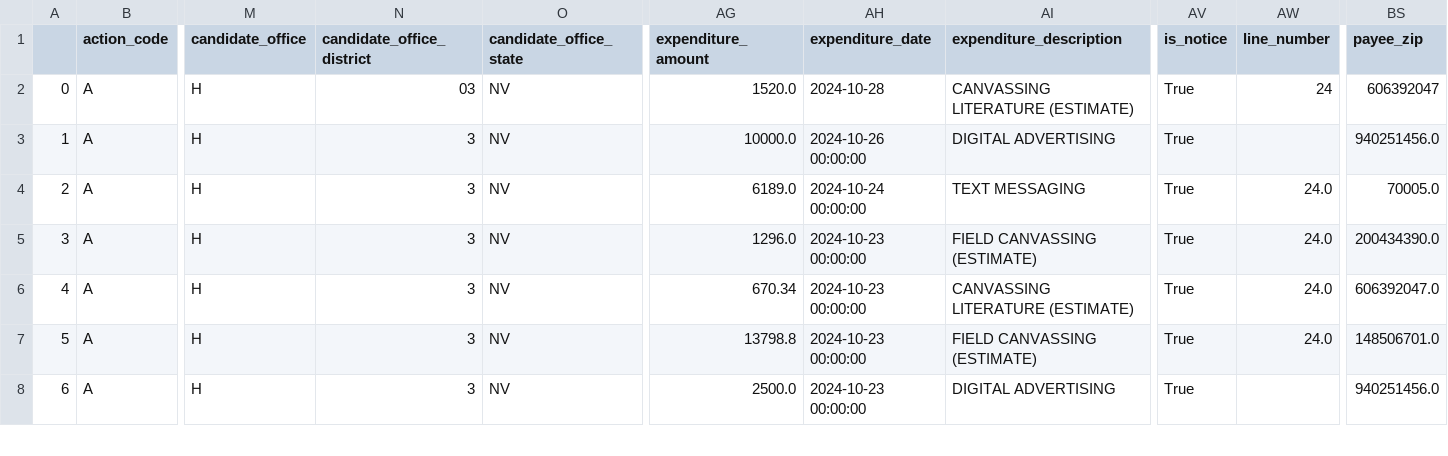
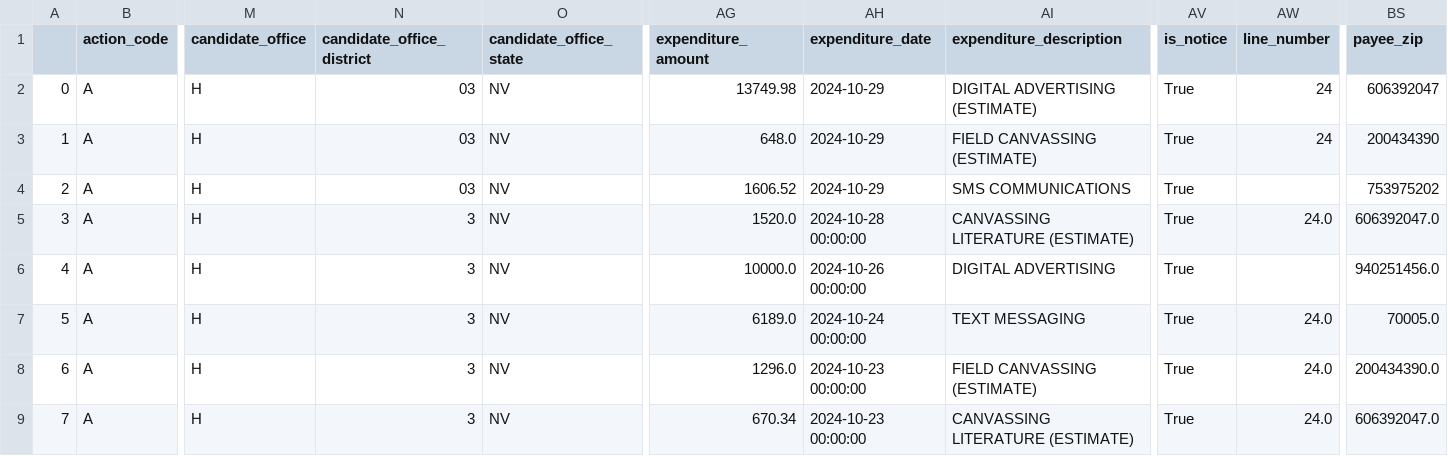
Before and after one commit to m-nolan/sunlight_fec, a CSV file: data/ind-exp_H6NV04020_LEE-SUSIE.csv, drawn as a sheet; only a part is shown, gaps mark what is left out; the shorter side is filled out with more unchanged rows; addresses are those after the commit; rows hold the shown columns only; the diff names each change by its address in the sheet, - before the commit and + after, or states it on an @@ line.

Commit message:
Automated commit from GitHub Actions

```diff
--- a/data/ind-exp_H6NV04020_LEE-SUSIE.csv
+++ b/data/ind-exp_H6NV04020_LEE-SUSIE.csv
+row 2: 0 | A | H | 03 | NV | 13749.98 | 2024-10-29 | DIGITAL ADVERTISING (ESTIMATE) | True | 24 | 606392047
+row 3: 1 | A | H | 03 | NV | 648.0 | 2024-10-29 | FIELD CANVASSING (ESTIMATE) | True | 24 | 200434390
+row 4: 2 | A | H | 03 | NV | 1606.52 | 2024-10-29 | SMS COMMUNICATIONS | True |  | 753975202
@@ column A renumbered from row 5 down @@
-N5 (candidate_office_district): 03
+N5 (candidate_office_district): 3
-AH5 (expenditure_date): 2024-10-28
+AH5 (expenditure_date): 2024-10-28 00:00:00
-AW5 (line_number): 24
+AW5 (line_number): 24.0
-BS5 (payee_zip): 606392047
+BS5 (payee_zip): 606392047.0
```
Also changed, not shown: data/ind-exp_H2NY22212_WILLIAMS-BRANDON MCDONALD.csv, 8 other files.
